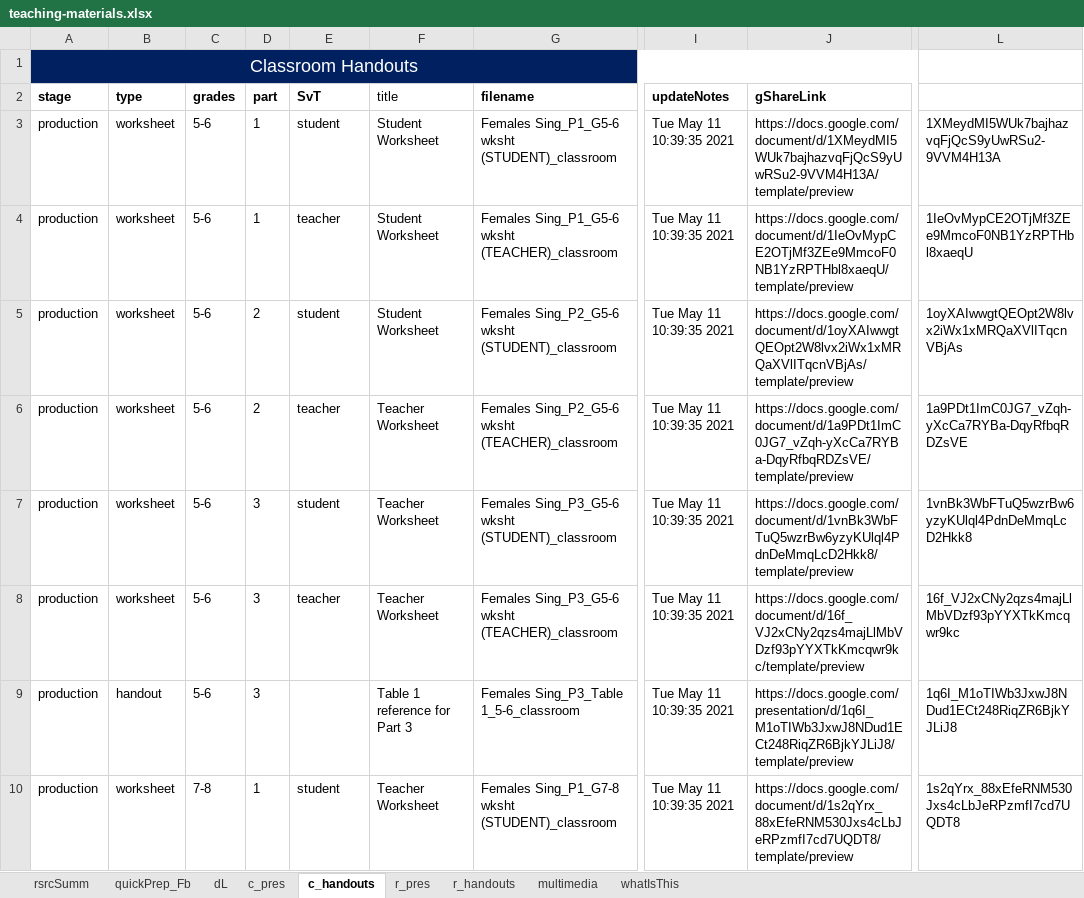
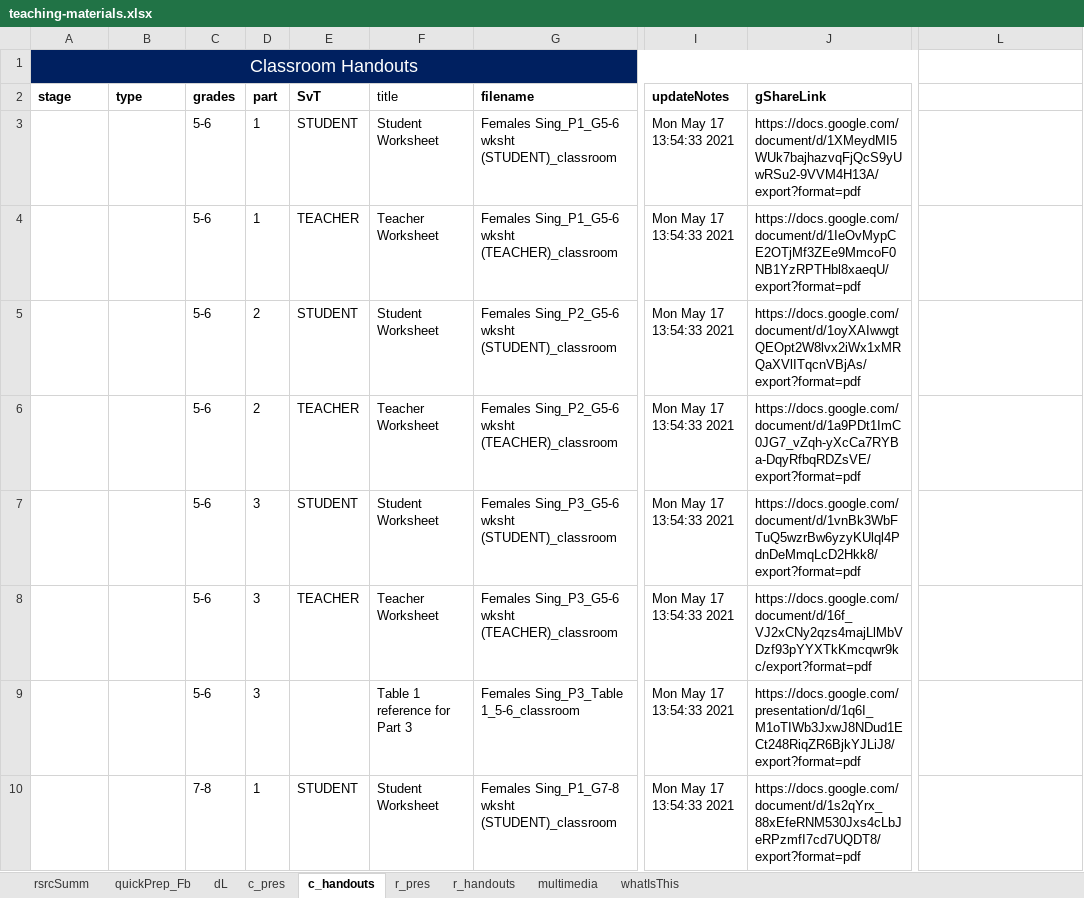
Before and after one commit to galacticpolymath/assumptionsMatter_femalesSing_math, an Excel workbook: meta/teaching-materials.xlsx, sheet c_handouts, drawn as a sheet; only a part is shown, gaps mark what is left out; values as stored, in another font and other column widths than the file's, no borders; charts and pictures and conditional formats not drawn; the diff covers the shown part only; the diff names each change by its address in the sheet, - before the commit and + after, or states it on an @@ line.

```diff
--- a/meta/teaching-materials.xlsx (sheet c_handouts)
+++ b/meta/teaching-materials.xlsx (sheet c_handouts)
-A3:A10 (stage): production
+A3:A10 (stage): (empty)
-B3:B8 (type): worksheet
+B3:B8 (type): (empty)
-E3 (SvT): student
+E3 (SvT): STUDENT
-I3:I10 (updateNotes): Tue May 11 10:39:35 2021
+I3:I10 (updateNotes): Mon May 17 13:54:33 2021
-J3 (gShareLink): https://docs.google.com/document/d/1XMeydMI5WUk7bajhazvqFjQcS9yUwRSu2-9VVM4H13A/template/preview
+J3 (gShareLink): https://docs.google.com/document/d/1XMeydMI5WUk7bajhazvqFjQcS9yUwRSu2-9VVM4H13A/export?format=pdf
-L3: 1XMeydMI5WUk7bajhazvqFjQcS9yUwRSu2-9VVM4H13A
+L3: (empty)
-E4 (SvT): teacher
+E4 (SvT): TEACHER
-F4 (title): Student Worksheet
+F4 (title): Teacher Worksheet
-J4 (gShareLink): https://docs.google.com/document/d/1IeOvMypCE2OTjMf3ZEe9MmcoF0NB1YzRPTHbl8xaeqU/template/preview
+J4 (gShareLink): https://docs.google.com/document/d/1IeOvMypCE2OTjMf3ZEe9MmcoF0NB1YzRPTHbl8xaeqU/export?format=pdf
-L4: 1IeOvMypCE2OTjMf3ZEe9MmcoF0NB1YzRPTHbl8xaeqU
+L4: (empty)
-E5 (SvT): student
+E5 (SvT): STUDENT
-J5 (gShareLink): https://docs.google.com/document/d/1oyXAIwwgtQEOpt2W8lvx2iWx1xMRQaXVlITqcnVBjAs/template/preview
+J5 (gShareLink): https://docs.google.com/document/d/1oyXAIwwgtQEOpt2W8lvx2iWx1xMRQaXVlITqcnVBjAs/export?format=pdf
-L5: 1oyXAIwwgtQEOpt2W8lvx2iWx1xMRQaXVlITqcnVBjAs
+L5: (empty)
-E6 (SvT): teacher
+E6 (SvT): TEACHER
-J6 (gShareLink): https://docs.google.com/document/d/1a9PDt1ImC0JG7_vZqh-yXcCa7RYBa-DqyRfbqRDZsVE/template/preview
+J6 (gShareLink): https://docs.google.com/document/d/1a9PDt1ImC0JG7_vZqh-yXcCa7RYBa-DqyRfbqRDZsVE/export?format=pdf
-L6: 1a9PDt1ImC0JG7_vZqh-yXcCa7RYBa-DqyRfbqRDZsVE
+L6: (empty)
-E7 (SvT): student
+E7 (SvT): STUDENT
-F7 (title): Teacher Worksheet
+F7 (title): Student Worksheet
-J7 (gShareLink): https://docs.google.com/document/d/1vnBk3WbFTuQ5wzrBw6yzyKUlql4PdnDeMmqLcD2Hkk8/template/preview
+J7 (gShareLink): https://docs.google.com/document/d/1vnBk3WbFTuQ5wzrBw6yzyKUlql4PdnDeMmqLcD2Hkk8/export?format=pdf
-L7: 1vnBk3WbFTuQ5wzrBw6yzyKUlql4PdnDeMmqLcD2Hkk8
+L7: (empty)
-E8 (SvT): teacher
+E8 (SvT): TEACHER
-J8 (gShareLink): https://docs.google.com/document/d/16f_VJ2xCNy2qzs4majLlMbVDzf93pYYXTkKmcqwr9kc/template/preview
+J8 (gShareLink): https://docs.google.com/document/d/16f_VJ2xCNy2qzs4majLlMbVDzf93pYYXTkKmcqwr9kc/export?format=pdf
-L8: 16f_VJ2xCNy2qzs4majLlMbVDzf93pYYXTkKmcqwr9kc
+L8: (empty)
-B9 (type): handout
+B9 (type): (empty)
-J9 (gShareLink): https://docs.google.com/presentation/d/1q6I_M1oTIWb3JxwJ8NDud1ECt248RiqZR6BjkYJLiJ8/template/preview
+J9 (gShareLink): https://docs.google.com/presentation/d/1q6I_M1oTIWb3JxwJ8NDud1ECt248RiqZR6BjkYJLiJ8/export?format=pdf
-L9: 1q6I_M1oTIWb3JxwJ8NDud1ECt248RiqZR6BjkYJLiJ8
+L9: (empty)
-B10 (type): worksheet
+B10 (type): (empty)
-E10 (SvT): student
+E10 (SvT): STUDENT
-F10 (title): Teacher Worksheet
+F10 (title): Student Worksheet
-J10 (gShareLink): https://docs.google.com/document/d/1s2qYrx_88xEfeRNM530Jxs4cLbJeRPzmfI7cd7UQDT8/template/preview
+J10 (gShareLink): https://docs.google.com/document/d/1s2qYrx_88xEfeRNM530Jxs4cLbJeRPzmfI7cd7UQDT8/export?format=pdf
-L10: 1s2qYrx_88xEfeRNM530Jxs4cLbJeRPzmfI7cd7UQDT8
+L10: (empty)
```
Also changed, not shown: 81 edited cells elsewhere in this sheet, sheet dL, sheet c_pres, sheet r_handouts, sheet r_pres, sheet quickPrep_Fb, sheet multimedia, formulas that keep their value, charts or pictures, meta/acknowledgments.xlsx, meta/alignment-matrix.xlsx, 42 other files.
